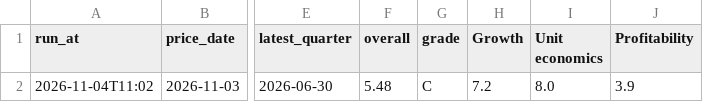
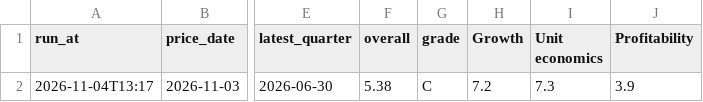
Before and after one commit to thisisfed/opendoor-scorecard, a CSV file: site/history.csv, drawn as a sheet; only a part is shown, gaps mark what is left out; the diff names each change by its address in the sheet, - before the commit and + after, or states it on an @@ line.

```diff
--- a/site/history.csv
+++ b/site/history.csv
-A2 (run_at): 2026-11-04T11:02
+A2 (run_at): 2026-11-04T13:17
-F2 (overall): 5.48
+F2 (overall): 5.38
-I2 (Unit economics): 8.0
+I2 (Unit economics): 7.3
```
Also changed, not shown: 2 other files.
